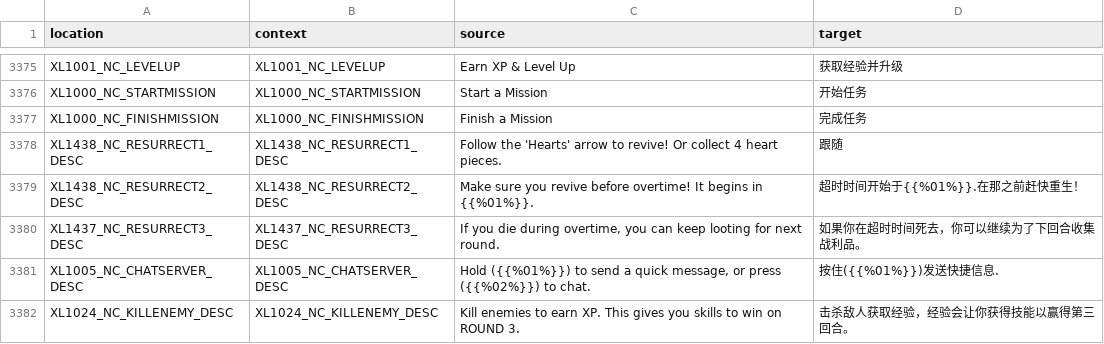
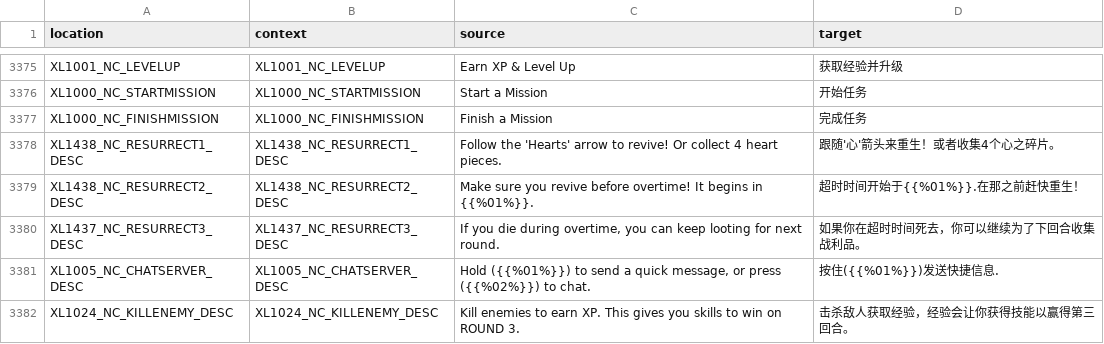
Before and after one commit to bencelot/GeneshiftTranslations, a CSV file: zh_Hans.csv, drawn as a sheet; only a part is shown, gaps mark what is left out.

Commit message:
Add files via upload

```diff
--- a/zh_Hans.csv
+++ b/zh_Hans.csv
@@ -3377,3 +3377,3 @@
 "XL1000_NC_FINISHMISSION","XL1000_NC_FINISHMISSION","Finish a Mission","完成任务"
-"XL1438_NC_RESURRECT1_DESC","XL1438_NC_RESURRECT1_DESC","Follow the 'Hearts' arrow to revive! Or collect 4 heart pieces.","跟随"
+"XL1438_NC_RESURRECT1_DESC","XL1438_NC_RESURRECT1_DESC","Follow the 'Hearts' arrow to revive! Or collect 4 heart pieces.","跟随'心'箭头来重生！或者收集4个心之碎片。"
 "XL1438_NC_RESURRECT2_DESC","XL1438_NC_RESURRECT2_DESC","Make sure you revive before overtime! It begins in {{%01%}}.","超时时间开始于{{%01%}}.在那之前赶快重生！"
```
